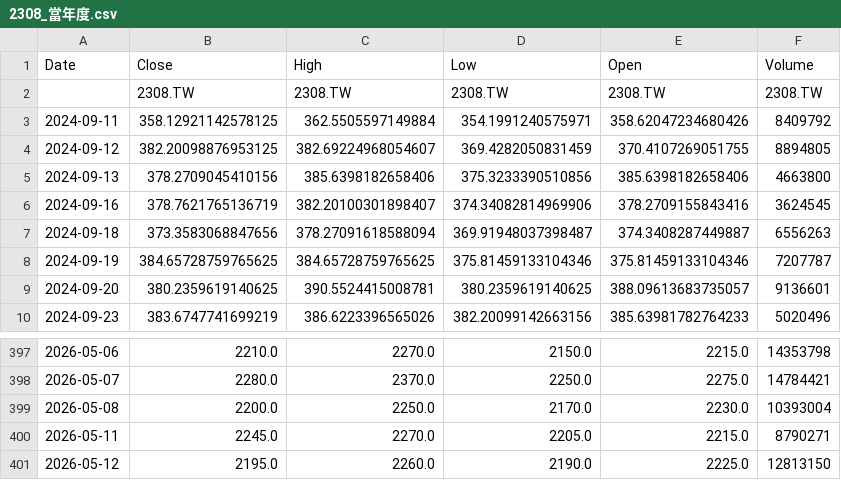
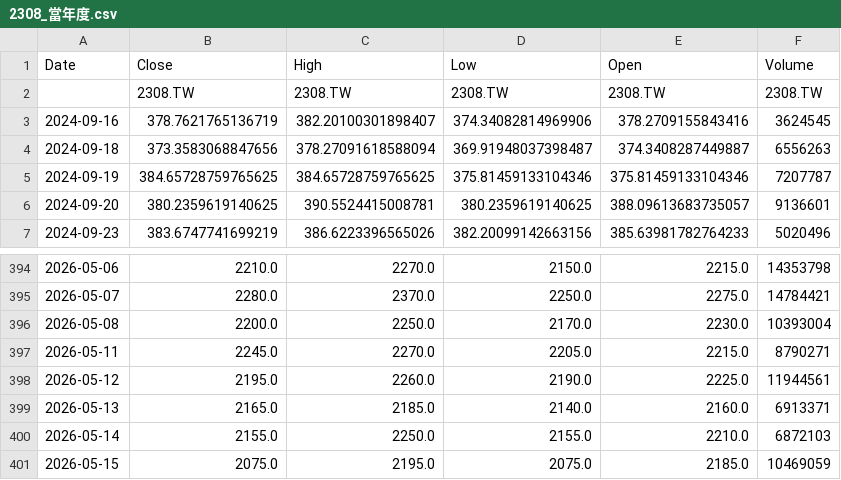
Before and after one commit to klee6153/my-stock-quant, a CSV file: 個股數據/2308_當年度.csv, drawn as a sheet; only a part is shown, gaps mark what is left out.

```diff
--- a/個股數據/2308_當年度.csv
+++ b/個股數據/2308_當年度.csv
@@ -2,5 +2,2 @@ Date,Close,High,Low,Open,Volume
 ,2308.TW,2308.TW,2308.TW,2308.TW,2308.TW
-2024-09-11,358.12921142578125,362.5505597149884,354.1991240575971,358.62047234680426,8409792
-2024-09-12,382.20098876953125,382.69224968054607,369.4282050831459,370.4107269051755,8894805
-2024-09-13,378.2709045410156,385.6398182658406,375.3233390510856,385.6398182658406,4663800
 2024-09-16,378.7621765136719,382.20100301898407,374.34082814969906,378.2709155843416,3624545
@@ -400,2 +397,5 @@ Date,Close,High,Low,Open,Volume
 2026-05-11,2245.0,2270.0,2205.0,2215.0,8790271
-2026-05-12,2195.0,2260.0,2190.0,2225.0,12813150
+2026-05-12,2195.0,2260.0,2190.0,2225.0,11944561
+2026-05-13,2165.0,2185.0,2140.0,2160.0,6913371
+2026-05-14,2155.0,2250.0,2155.0,2210.0,6872103
+2026-05-15,2075.0,2195.0,2075.0,2185.0,10469059
```
Also changed, not shown: 個股數據/2330_當年度.csv, 個股數據/2601_當年度.csv.
